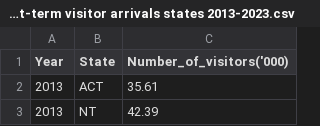
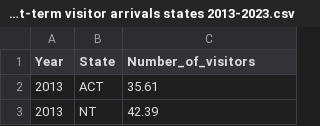
Before and after one commit to ZhuojiaWu/3179, a CSV file: A2/Data/Short-term visitor arrivals states 2013-2023.csv, drawn as a sheet; only a part is shown.

Commit message:
Update Short-term visitor arrivals states 2013-2023.csv

```diff
--- a/A2/Data/Short-term visitor arrivals states 2013-2023.csv
+++ b/A2/Data/Short-term visitor arrivals states 2013-2023.csv
@@ -1,2 +1,2 @@
-Year,State,Number_of_visitors('000)
+Year,State,Number_of_visitors
 2013,ACT,35.61
```
